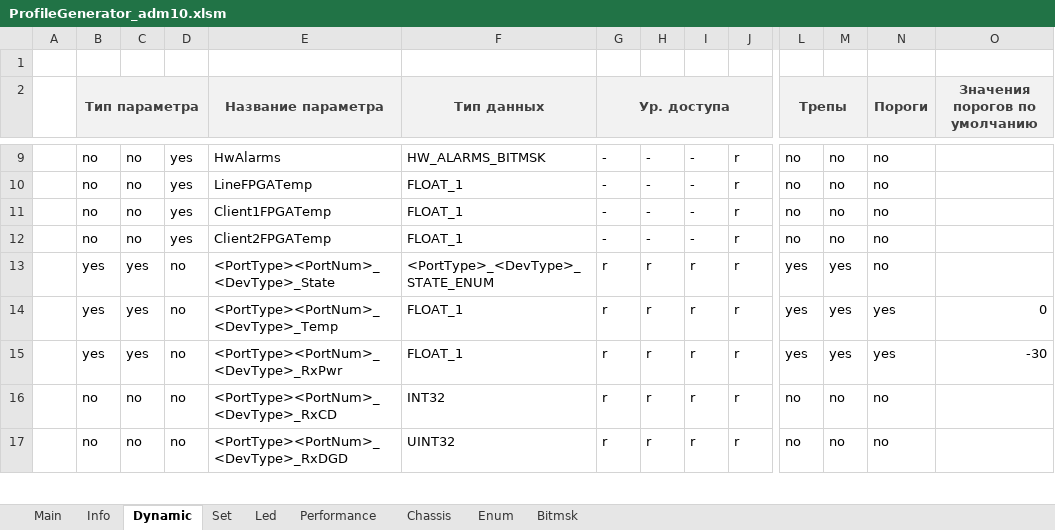
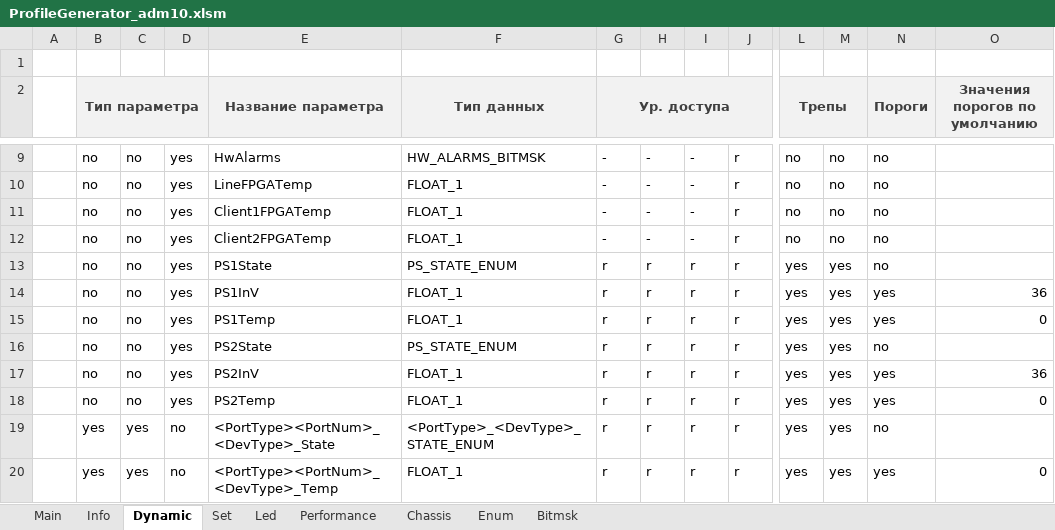
Before and after one commit to dmgzv/adm10_mcu_app, an Excel workbook: Sources/ProfileADM10/ProfileGenerator_adm10.xlsm, sheet Dynamic, drawn as a sheet; only a part is shown, gaps mark what is left out; the shorter side is filled out with more unchanged rows; values as stored, in another font and other column widths than the file's, no borders; charts and pictures and conditional formats not drawn; rows hold the shown columns only; the diff names each change by its address in the sheet, - before the commit and + after, or states it on an @@ line.

```diff
--- a/Sources/ProfileADM10/ProfileGenerator_adm10.xlsm (sheet Dynamic)
+++ b/Sources/ProfileADM10/ProfileGenerator_adm10.xlsm (sheet Dynamic)
+row 13:  | no | no | yes | PS1State | PS_STATE_ENUM | r | r | r | r | yes | yes | no
+row 14:  | no | no | yes | PS1InV | FLOAT_1 | r | r | r | r | yes | yes | yes | 36
+row 15:  | no | no | yes | PS1Temp | FLOAT_1 | r | r | r | r | yes | yes | yes | 0
+row 16:  | no | no | yes | PS2State | PS_STATE_ENUM | r | r | r | r | yes | yes | no
+row 17:  | no | no | yes | PS2InV | FLOAT_1 | r | r | r | r | yes | yes | yes | 36
+row 18:  | no | no | yes | PS2Temp | FLOAT_1 | r | r | r | r | yes | yes | yes | 0
```
Also changed, not shown: sheet Info, sheet Enum, charts or pictures, 16 other files.
